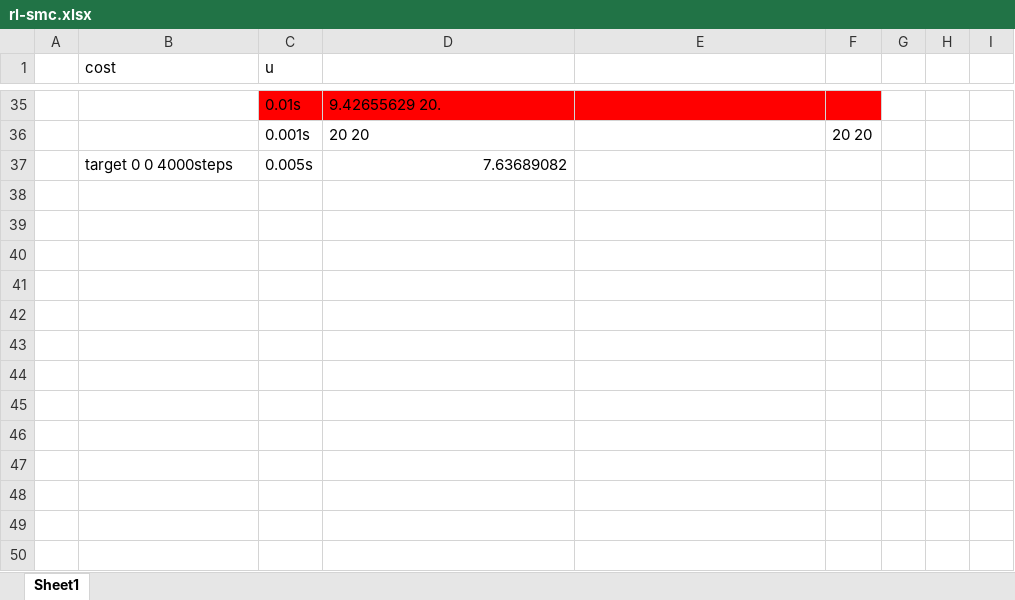
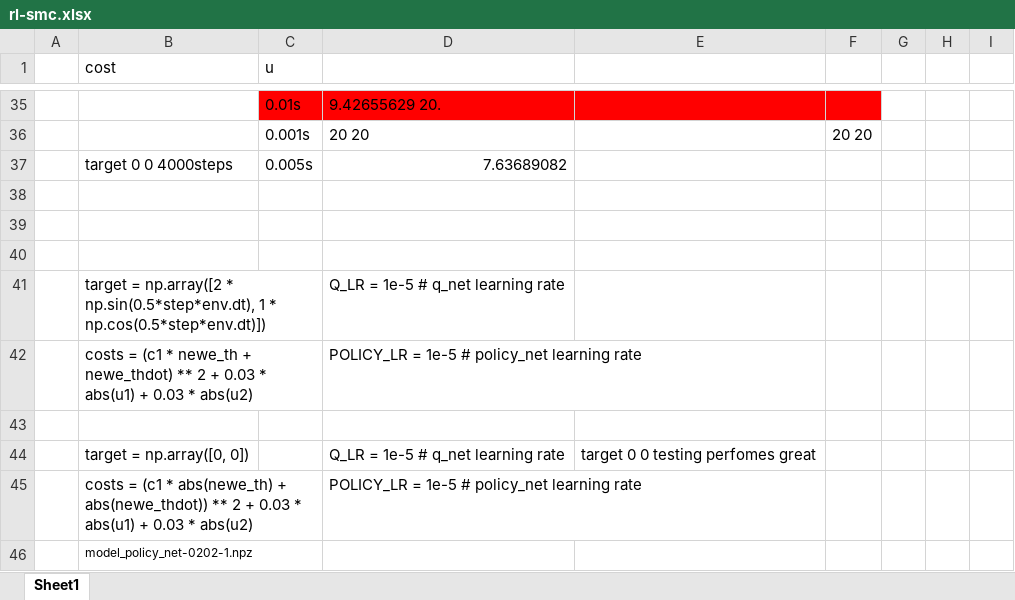
Before and after one commit to AndyRay1998/U-model-based-Adaptive-Sliding-Mode-Control-Using-a-Deep-Deterministic-Policy-Gradient, an Excel workbook: rl-smc.xlsx, sheet Sheet1, drawn as a sheet; only a part is shown, gaps mark what is left out; values as stored, in another font and other column widths than the file's, no borders; charts and pictures not drawn; the diff names each change by its address in the sheet, - before the commit and + after, or states it on an @@ line.

Commit message:
Add files via upload

```diff
--- a/rl-smc.xlsx (sheet Sheet1)
+++ b/rl-smc.xlsx (sheet Sheet1)
+row 38: (empty)
+row 39: (empty)
+row 40: (empty)
+row 41:  | target = np.array([2 * np.sin(0.5*step*env.dt), 1 * np.cos(0.5*step*env.dt)]) |  | Q_LR = 1e-5 # q_net learning rate
+row 42:  | costs = (c1 * newe_th + newe_thdot) ** 2 + 0.03 * abs(u1) + 0.03 * abs(u2) |  | POLICY_LR = 1e-5 # policy_net learning rate
+row 43: (empty)
+row 44:  | target = np.array([0, 0]) |  | Q_LR = 1e-5 # q_net learning rate | target 0 0 testing perfomes great
+row 45:  | costs = (c1 * abs(newe_th) + abs(newe_thdot)) ** 2 + 0.03 * abs(u1) + 0.03 * abs(u2) |  | POLICY_LR = 1e-5 # policy_net learning rate
+row 46:  | model_policy_net-0202-1.npz
```
Also changed, not shown: charts or pictures.
